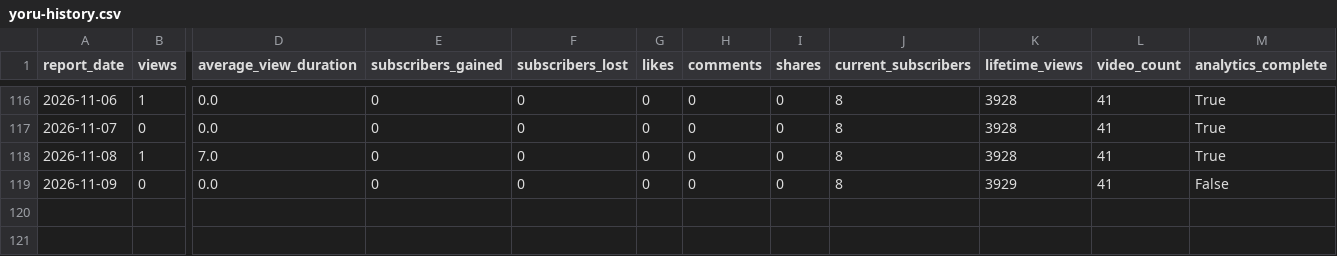
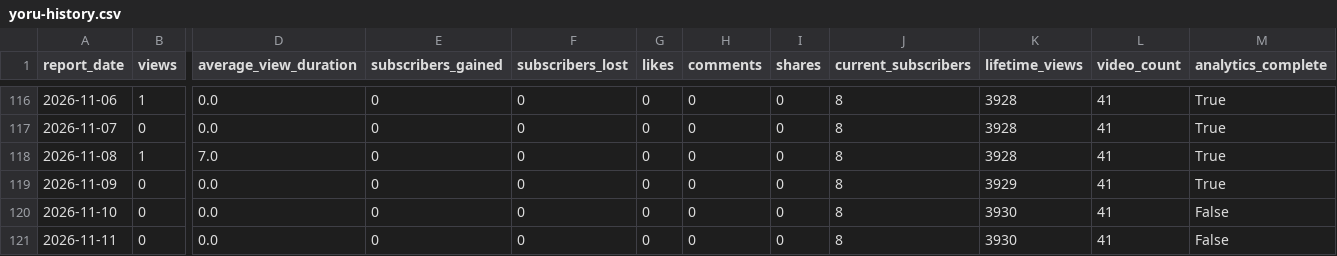
Before and after one commit to g124578f-cmyk/youtube-ai-manager, a CSV file: data/yoru-history.csv, drawn as a sheet; only a part is shown, gaps mark what is left out; rows hold the shown columns only; the diff names each change by its address in the sheet, - before the commit and + after, or states it on an @@ line.

```diff
--- a/data/yoru-history.csv
+++ b/data/yoru-history.csv
-M119 (analytics_complete): False
+M119 (analytics_complete): True
+row 120: 2026-11-10 | 0 | 0.0 | 0 | 0 | 0 | 0 | 0 | 8 | 3930 | 41 | False
+row 121: 2026-11-11 | 0 | 0.0 | 0 | 0 | 0 | 0 | 0 | 8 | 3930 | 41 | False
```
Also changed, not shown: data/aurix-history.csv, data/betty-history.csv, 14 other files.
